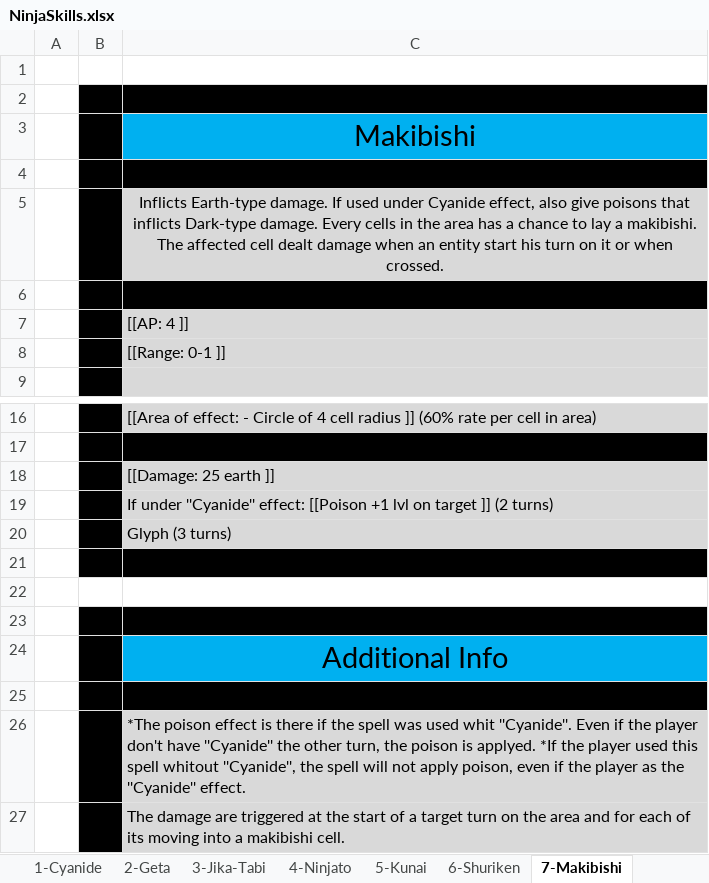
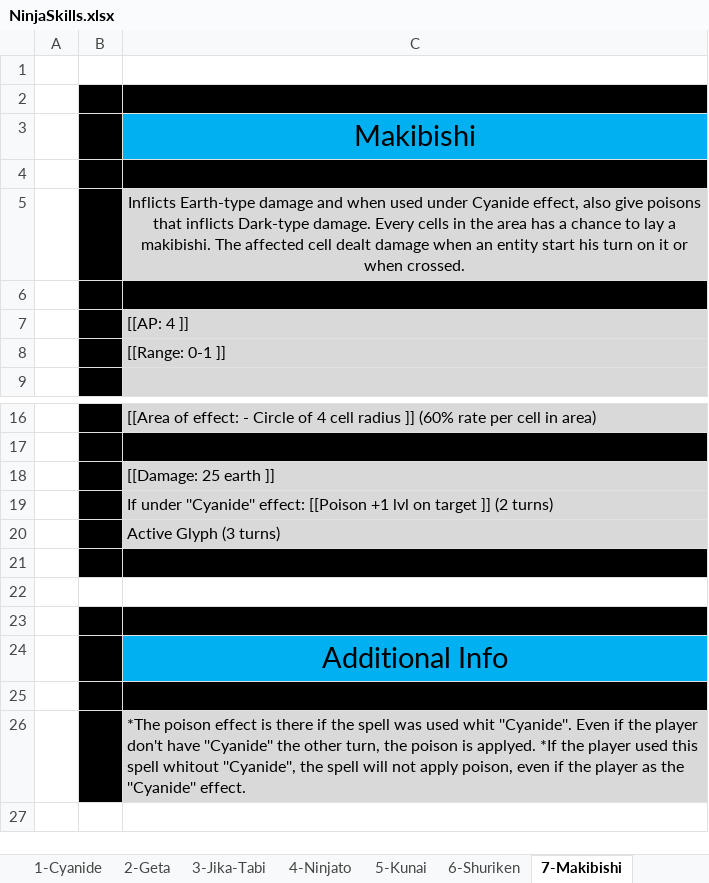
Before and after one commit to opachot/BattleForVoxturia, an Excel workbook: GameDesign/Class/Done/3_Ninja/Documentation/NinjaSkills.xlsx, sheet 7-Makibishi, drawn as a sheet; only a part is shown, gaps mark what is left out; values as stored, in another font and other column widths than the file's, no borders; the diff names each change by its address in the sheet, - before the commit and + after, or states it on an @@ line.

```diff
--- a/GameDesign/Class/Done/3_Ninja/Documentation/NinjaSkills.xlsx (sheet 7-Makibishi)
+++ b/GameDesign/Class/Done/3_Ninja/Documentation/NinjaSkills.xlsx (sheet 7-Makibishi)
-C5: Inflicts Earth-type damage. If used under…
+C5: Inflicts Earth-type damage and when used under…
-C20: Glyph (3 turns)
+C20: Active Glyph (3 turns)
-row 27:  |  | The damage are triggered at the start of a target turn on the area and for each of its moving into a makibishi cell.
```
Also changed, not shown: sheet 6-Shuriken, sheet 8-Stealth, sheet 2-Geta, sheet 10-Tatami, sheet 4-Ninjato, sheet 3-Jika-Tabi, 2 more sheets.
